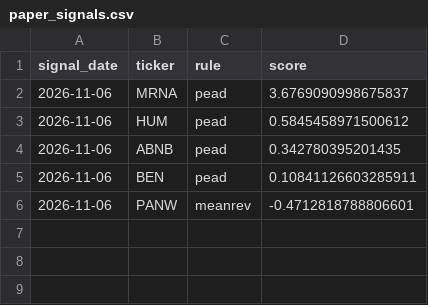
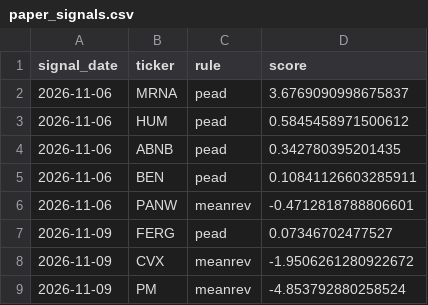
Before and after one commit to charudatta13/swing-bot, a CSV file: data/paper_signals.csv, drawn as a sheet; the diff names each change by its address in the sheet, - before the commit and + after, or states it on an @@ line.

```diff
--- a/data/paper_signals.csv
+++ b/data/paper_signals.csv
+row 7: 2026-11-09 | FERG | pead | 0.07346702477527
+row 8: 2026-11-09 | CVX | meanrev | -1.9506261280922672
+row 9: 2026-11-09 | PM | meanrev | -4.853792880258524
```
Also changed, not shown: data/q2_q3_analysis.csv, 3 other files.
